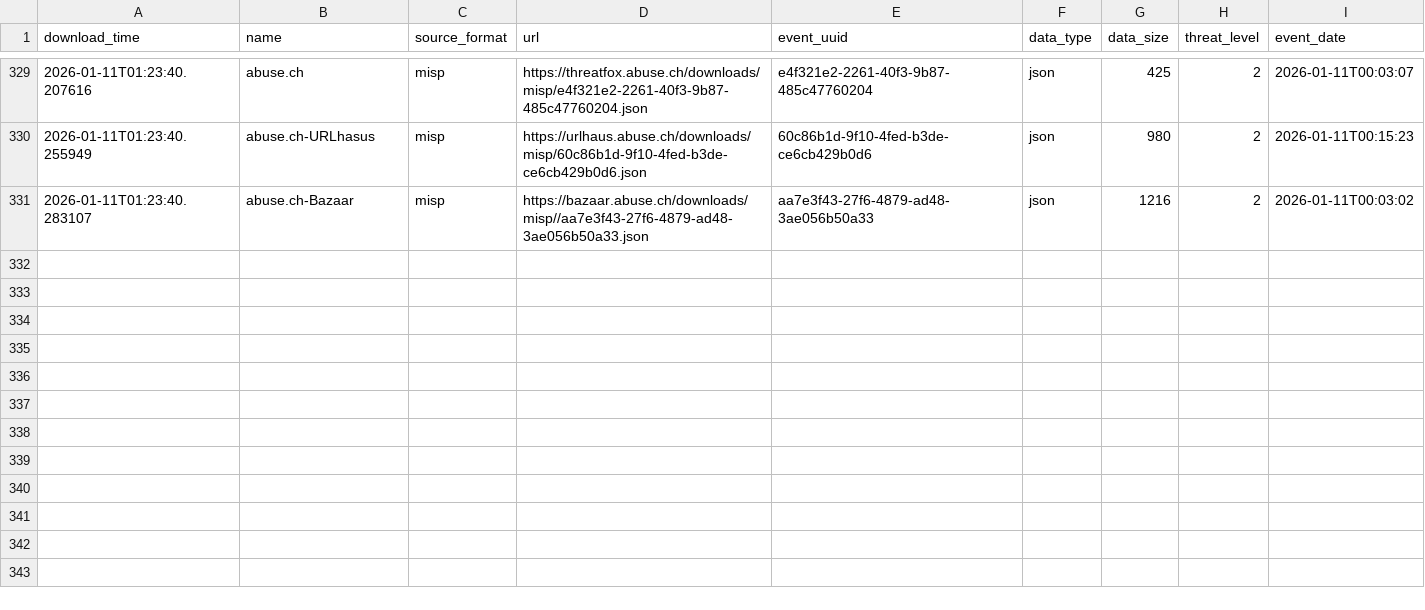
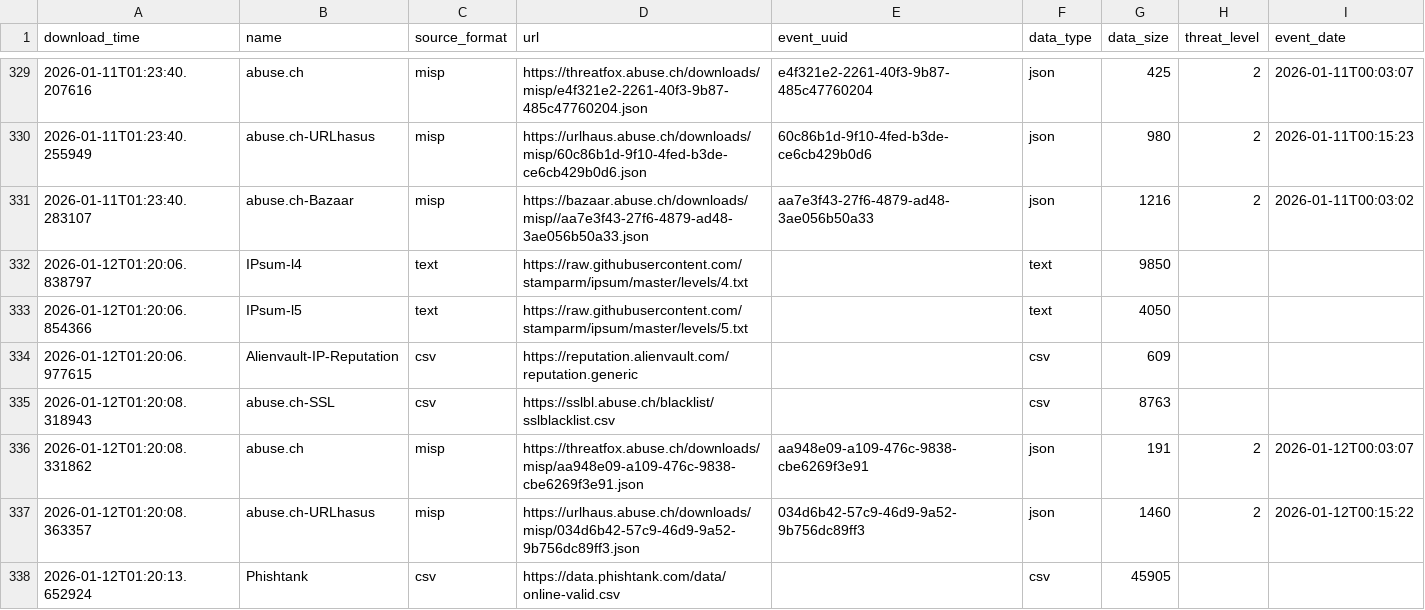
Before and after one commit to vuln000/FinalThreatFeed, a CSV file: output/describe_file.csv, drawn as a sheet; only a part is shown, gaps mark what is left out.

```diff
--- a/output/describe_file.csv
+++ b/output/describe_file.csv
@@ -331 +331,8 @@ download_time,name,source_format,url,event_uuid,data_type,data_size,threat_level
 2026-01-11T01:23:40.283107,abuse.ch-Bazaar,misp,https://bazaar.abuse.ch/downloads/misp//aa7e3f43-27f6-4879-ad48-3ae056b50a33.json,aa7e3f43-27f6-4879-ad48-3ae056b50a33,json,1216,2,2026-01-11T00:03:02
+2026-01-12T01:20:06.838797,IPsum-l4,text,https://raw.githubusercontent.com/stamparm/ipsum/master/levels/4.txt,,text,9850,,
+2026-01-12T01:20:06.854366,IPsum-l5,text,https://raw.githubusercontent.com/stamparm/ipsum/master/levels/5.txt,,text,4050,,
+2026-01-12T01:20:06.977615,Alienvault-IP-Reputation,csv,https://reputation.alienvault.com/reputation.generic,,csv,609,,
+2026-01-12T01:20:08.318943,abuse.ch-SSL,csv,https://sslbl.abuse.ch/blacklist/sslblacklist.csv,,csv,8763,,
+2026-01-12T01:20:08.331862,abuse.ch,misp,https://threatfox.abuse.ch/downloads/misp/aa948e09-a109-476c-9838-cbe6269f3e91.json,aa948e09-a109-476c-9838-cbe6269f3e91,json,191,2,2026-01-12T00:03:07
+2026-01-12T01:20:08.363357,abuse.ch-URLhasus,misp,https://urlhaus.abuse.ch/downloads/misp/034d6b42-57c9-46d9-9a52-9b756dc89ff3.json,034d6b42-57c9-46d9-9a52-9b756dc89ff3,json,1460,2,2026-01-12T00:15:22
+2026-01-12T01:20:13.652924,Phishtank,csv,https://data.phishtank.com/data/online-valid.csv,,csv,45905,,
```
Also changed, not shown: 1 other file.
